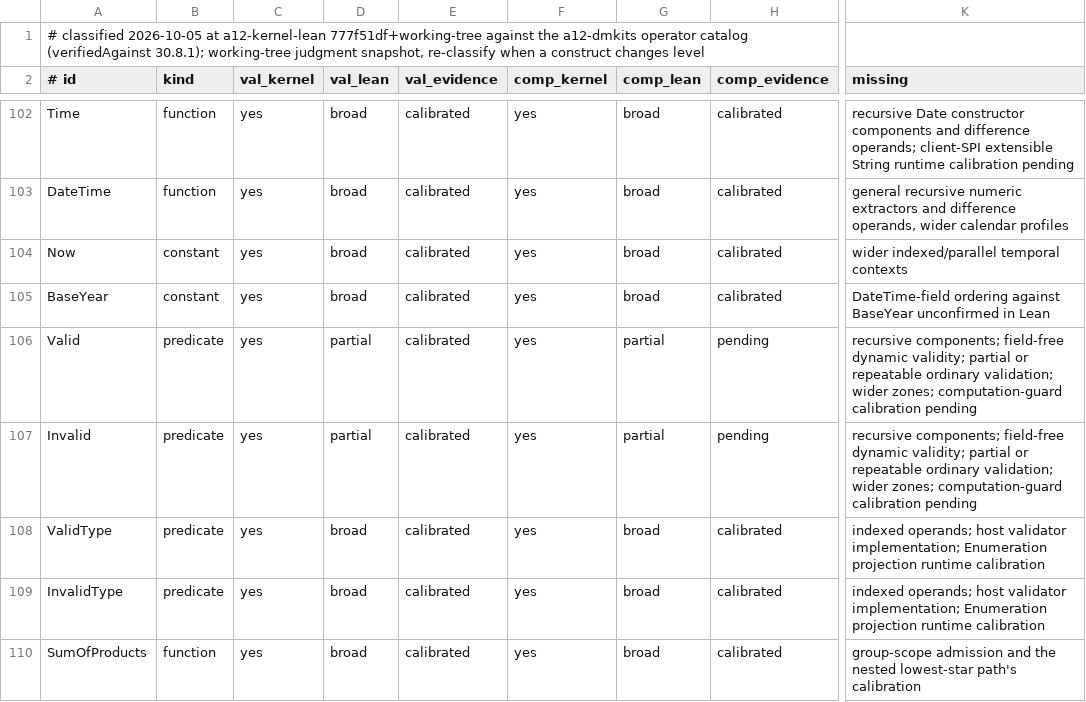
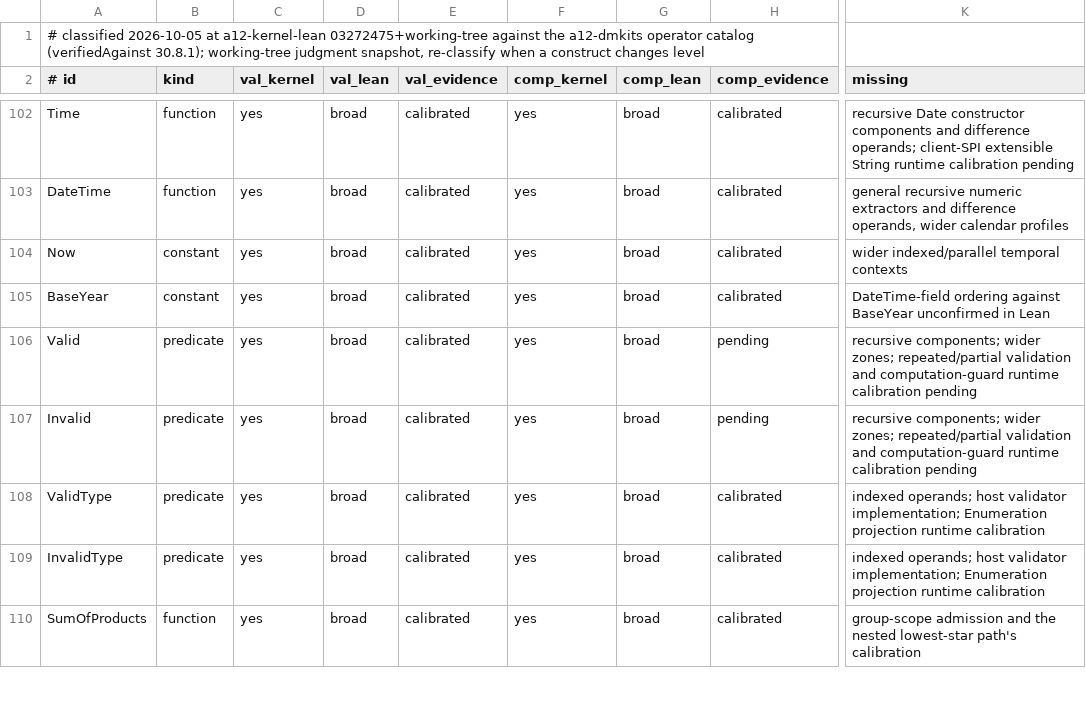
Before and after one commit to mbackschat/a12-kernel-lean, a TSV file: docs/CONFORMANCE-CONSTRUCTS.tsv, drawn as a sheet; only a part is shown, gaps mark what is left out; the diff names each change by its address in the sheet, - before the commit and + after, or states it on an @@ line.

Commit message:
feat(validation): preserve addressed Date validity across partial reads
Partial source exclusion must suppress constructor verdicts without hiding later argument conversion failures. Row selection, explicit world transport and whole-rule abort handling form one integrated boundary whose public-route controls exceed the Tier 1 line target.

```diff
--- a/docs/CONFORMANCE-CONSTRUCTS.tsv
+++ b/docs/CONFORMANCE-CONSTRUCTS.tsv
-A1 (# id): …at a12-kernel-lean 777f51df+working-tree against the…
+A1 (# id): …at a12-kernel-lean 03272475+working-tree against the…
-D106:D107 (val_lean): partial
+D106:D107 (val_lean): broad
-G106:G107 (comp_lean): partial
+G106:G107 (comp_lean): broad
-K106:K107 (missing): recursive components; field-free dynamic validity; partial or repeatable ordinary validation; wider zones; computation-guard calibration pending
+K106:K107 (missing): recursive components; wider zones; repeated/partial validation and computation-guard runtime calibration pending
```
Also changed, not shown: 11 other files.
